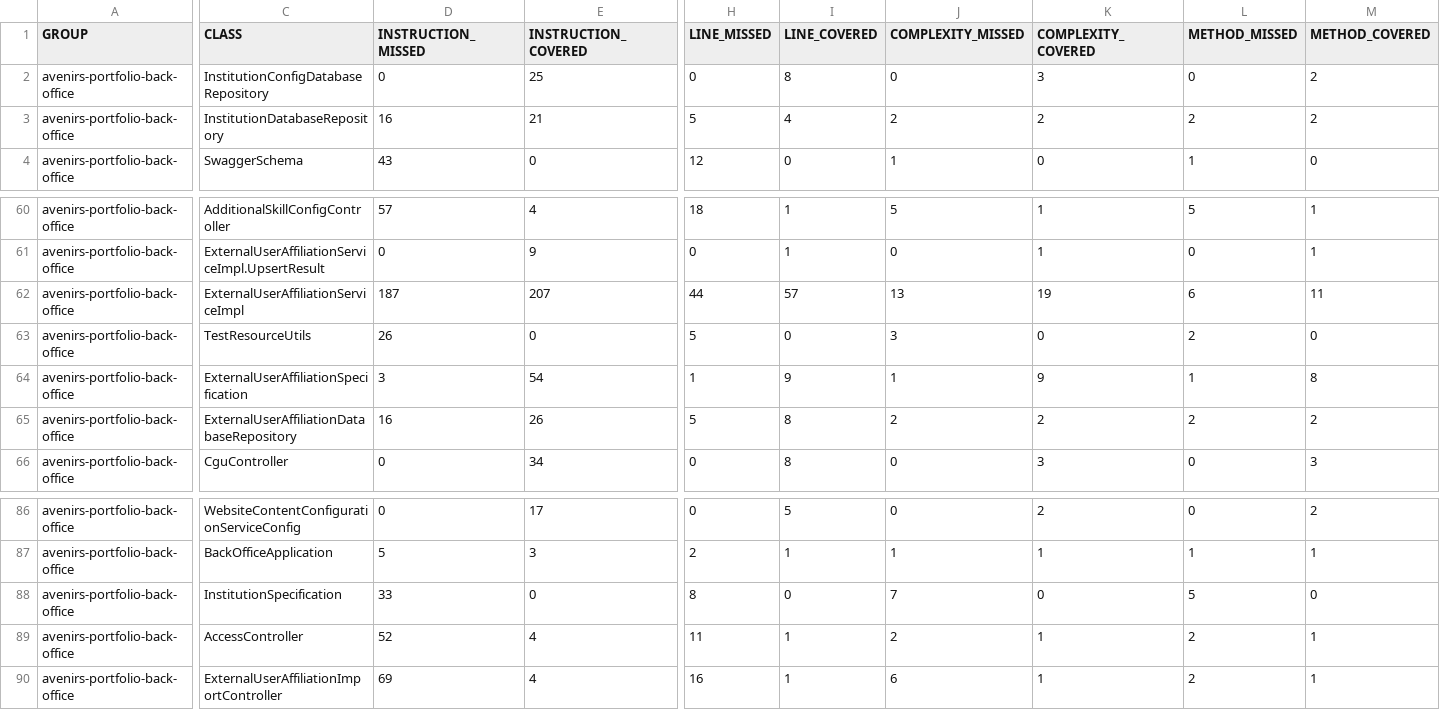
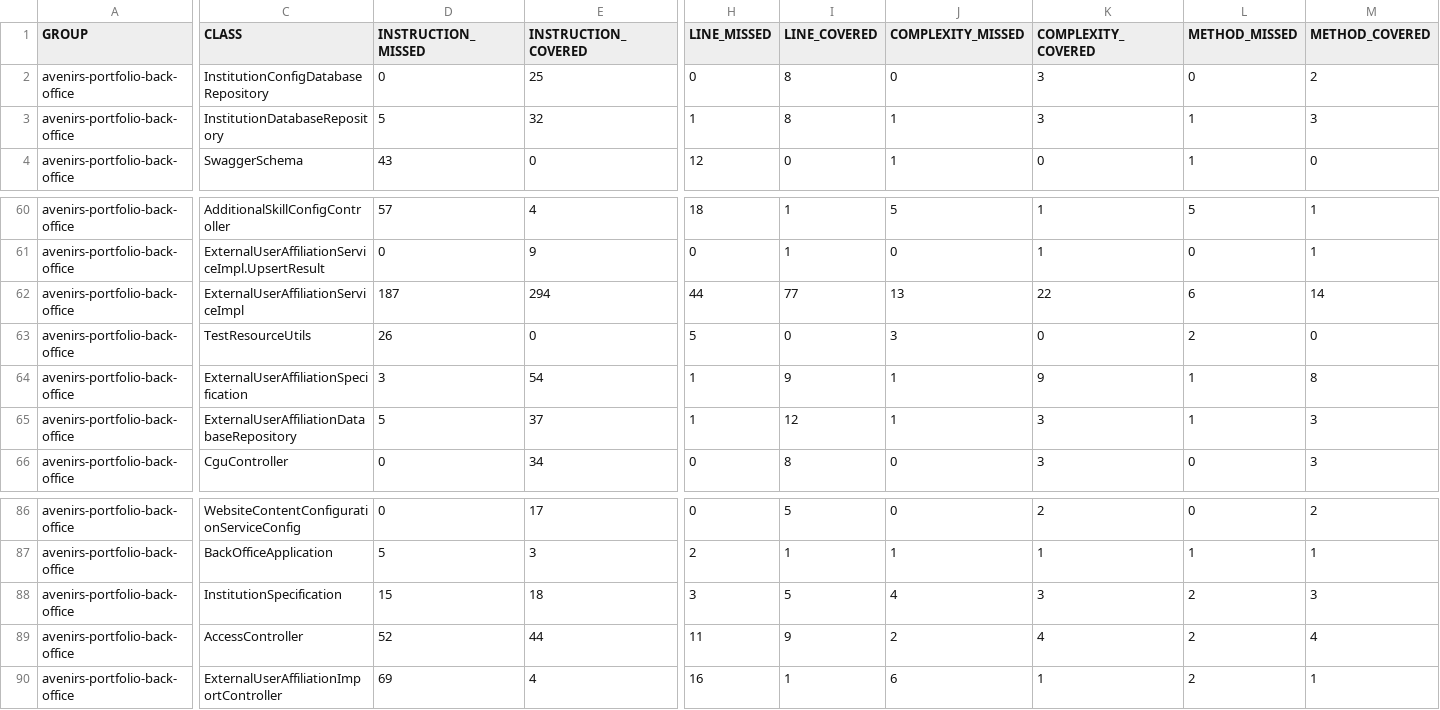
Before and after one commit to avenirs-esr/avenirs-portfolio-back-office, a CSV file: docs/jacoco-report/jacoco/jacoco.csv, drawn as a sheet; only a part is shown, gaps mark what is left out; the diff covers the shown part only; the diff names each change by its address in the sheet, - before the commit and + after, or states it on an @@ line.

```diff
--- a/docs/jacoco-report/jacoco/jacoco.csv
+++ b/docs/jacoco-report/jacoco/jacoco.csv
-D3 (INSTRUCTION_MISSED): 16
+D3 (INSTRUCTION_MISSED): 5
-E3 (INSTRUCTION_COVERED): 21
+E3 (INSTRUCTION_COVERED): 32
-H3 (LINE_MISSED): 5
+H3 (LINE_MISSED): 1
-I3 (LINE_COVERED): 4
+I3 (LINE_COVERED): 8
-J3 (COMPLEXITY_MISSED): 2
+J3 (COMPLEXITY_MISSED): 1
-K3 (COMPLEXITY_COVERED): 2
+K3 (COMPLEXITY_COVERED): 3
-L3 (METHOD_MISSED): 2
+L3 (METHOD_MISSED): 1
-M3 (METHOD_COVERED): 2
+M3 (METHOD_COVERED): 3
-E62 (INSTRUCTION_COVERED): 207
+E62 (INSTRUCTION_COVERED): 294
-I62 (LINE_COVERED): 57
+I62 (LINE_COVERED): 77
-K62 (COMPLEXITY_COVERED): 19
+K62 (COMPLEXITY_COVERED): 22
-M62 (METHOD_COVERED): 11
+M62 (METHOD_COVERED): 14
-D65 (INSTRUCTION_MISSED): 16
+D65 (INSTRUCTION_MISSED): 5
-E65 (INSTRUCTION_COVERED): 26
+E65 (INSTRUCTION_COVERED): 37
-H65 (LINE_MISSED): 5
+H65 (LINE_MISSED): 1
-I65 (LINE_COVERED): 8
+I65 (LINE_COVERED): 12
-J65 (COMPLEXITY_MISSED): 2
+J65 (COMPLEXITY_MISSED): 1
-K65 (COMPLEXITY_COVERED): 2
+K65 (COMPLEXITY_COVERED): 3
-L65 (METHOD_MISSED): 2
+L65 (METHOD_MISSED): 1
-M65 (METHOD_COVERED): 2
+M65 (METHOD_COVERED): 3
-D88 (INSTRUCTION_MISSED): 33
+D88 (INSTRUCTION_MISSED): 15
-E88 (INSTRUCTION_COVERED): 0
+E88 (INSTRUCTION_COVERED): 18
-H88 (LINE_MISSED): 8
+H88 (LINE_MISSED): 3
-I88 (LINE_COVERED): 0
+I88 (LINE_COVERED): 5
-J88 (COMPLEXITY_MISSED): 7
+J88 (COMPLEXITY_MISSED): 4
-K88 (COMPLEXITY_COVERED): 0
+K88 (COMPLEXITY_COVERED): 3
-L88 (METHOD_MISSED): 5
+L88 (METHOD_MISSED): 2
-M88 (METHOD_COVERED): 0
+M88 (METHOD_COVERED): 3
-E89 (INSTRUCTION_COVERED): 4
+E89 (INSTRUCTION_COVERED): 44
-I89 (LINE_COVERED): 1
+I89 (LINE_COVERED): 9
-K89 (COMPLEXITY_COVERED): 1
+K89 (COMPLEXITY_COVERED): 4
-M89 (METHOD_COVERED): 1
+M89 (METHOD_COVERED): 4
```
Also changed, not shown: 30 edited cells elsewhere in this file, 41 other files.
